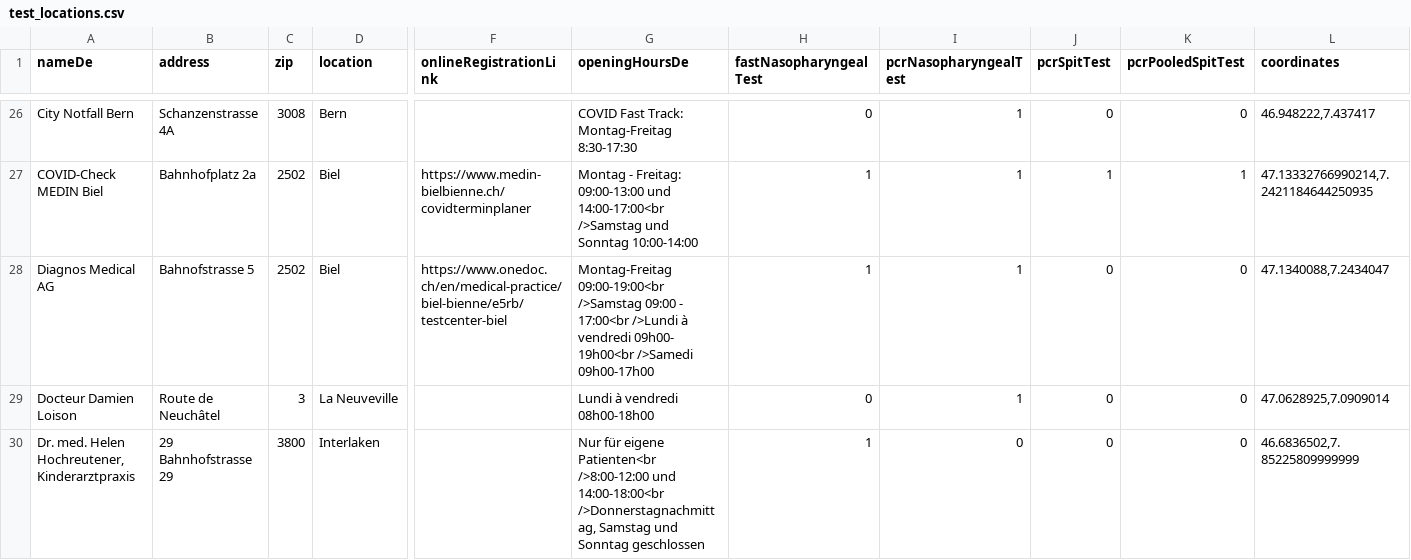
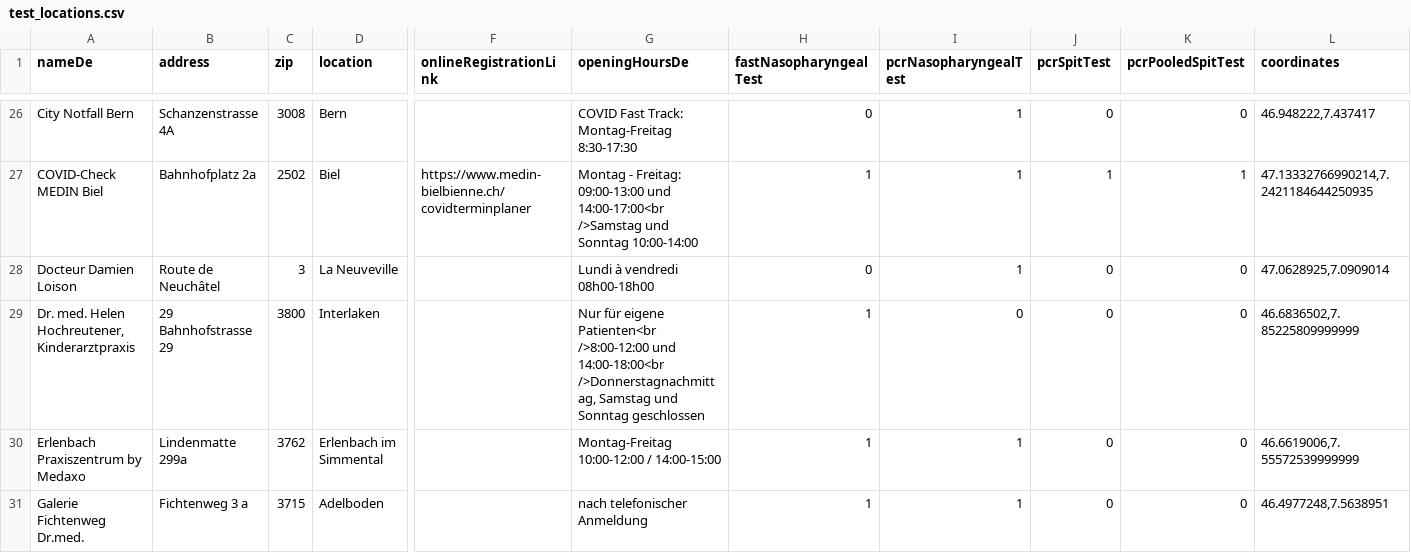
Before and after one commit to openDataBE/TestOffer, a CSV file: test_locations.csv, drawn as a sheet; only a part is shown, gaps mark what is left out; the shorter side is filled out with more unchanged rows; rows hold the shown columns only; the diff names each change by its address in the sheet, - before the commit and + after, or states it on an @@ line.

```diff
--- a/test_locations.csv
+++ b/test_locations.csv
-row 28: Diagnos Medical AG | Bahnofstrasse 5 | 2502 | Biel | https://www.onedoc.ch/en/medical-practice/biel-bienne/e5rb/testcenter-biel | Montag-Freitag 09:00-19:00<br />Samstag 09:00 - 17:00<br />Lundi à vendredi 09h00- 19h00<br />Samedi 09h00-17h00 | 1 | 1 | 0 | 0 | 47.1340088,7.2434047
```
